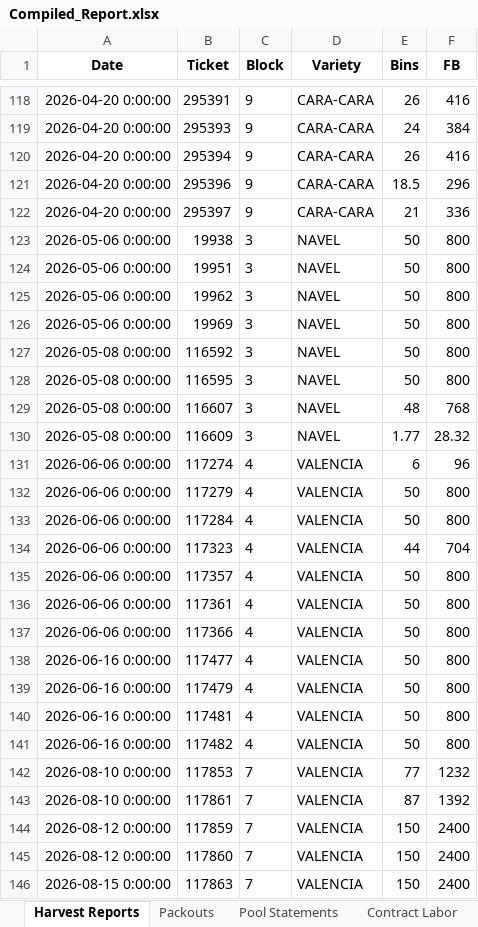
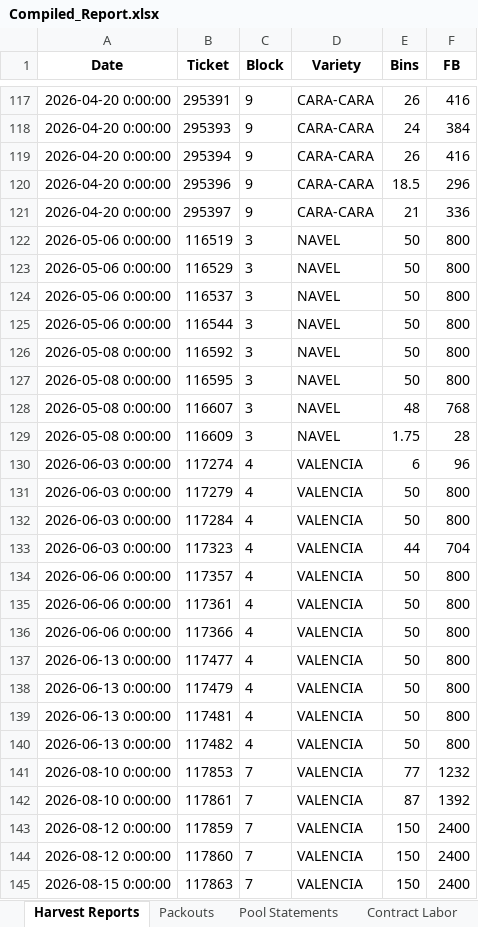
Before and after one commit to msmoore18/lazyspackouts, an Excel workbook: Compiled_Report.xlsx, sheet Harvest Reports, drawn as a sheet; only a part is shown, gaps mark what is left out; values as stored, in another font and other column widths than the file's, no borders; addresses are those after the commit; the diff covers the shown part only; the diff names each change by its address in the sheet, - before the commit and + after, or states it on an @@ line.

Commit message:
Fix Harvest sheet: Jireh Tag # convention, remove dups, correct dates/bins
Normalize 15 Jireh receipt numbers to Tag # (majority convention); split
receipt 18534 into tags 115445/115479 with PDF dates. Remove duplicate
ticket 300035. Fix bins 116609 (1.75) and June date mismatches vs WE PDFs.

Still missing (laptop PDFs not reachable from this agent): Block4&5
Valencias 2026-07-31 and Block6&7 Valencias 2026-09-12 Harvest Reports.

```diff
--- a/Compiled_Report.xlsx (sheet Harvest Reports)
+++ b/Compiled_Report.xlsx (sheet Harvest Reports)
-B122 (Ticket): 19938
+B122 (Ticket): 116519
-B123 (Ticket): 19951
+B123 (Ticket): 116529
-B124 (Ticket): 19962
+B124 (Ticket): 116537
-B125 (Ticket): 19969
+B125 (Ticket): 116544
-E129 (Bins): 1.77
+E129 (Bins): 1.75
-F129 (FB): 28.32
+F129 (FB): 28
-A130:A133 (Date): 2026-06-06 0:00:00
+A130:A133 (Date): 2026-06-03 0:00:00
-A137:A140 (Date): 2026-06-16 0:00:00
+A137:A140 (Date): 2026-06-13 0:00:00
```
Also changed, not shown: 1 added row, 2 removed rows and 16 edited cells elsewhere in this sheet.
